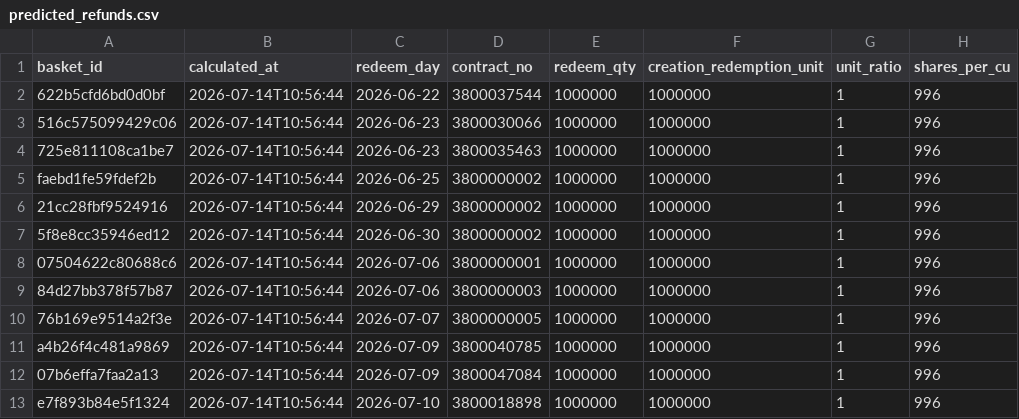
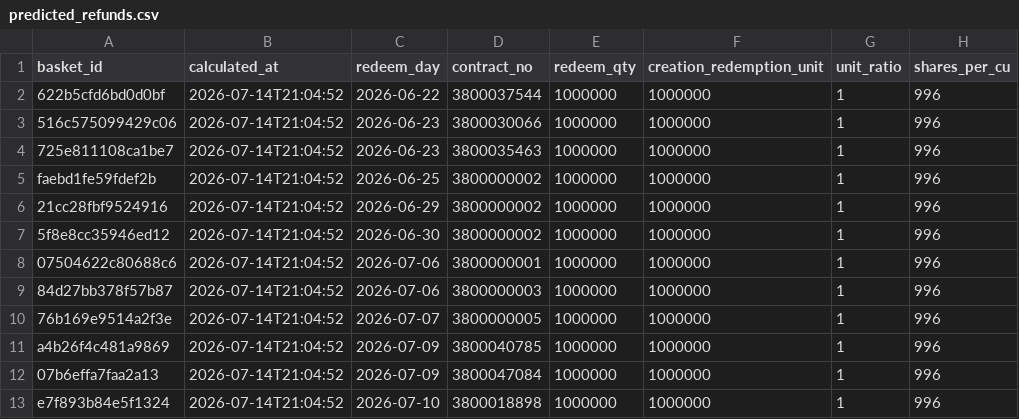
Before and after one commit to DiracSaltfish/ETF, a CSV file: 赎回收益计算器V2/calibration/predicted_refunds.csv, drawn as a sheet; only a part is shown; the diff names each change by its address in the sheet, - before the commit and + after, or states it on an @@ line.

```diff
--- a/赎回收益计算器V2/calibration/predicted_refunds.csv
+++ b/赎回收益计算器V2/calibration/predicted_refunds.csv
-B2:B13 (calculated_at): 2026-07-14T10:56:44
+B2:B13 (calculated_at): 2026-07-14T21:04:52
```
Also changed, not shown: 12 other files.
